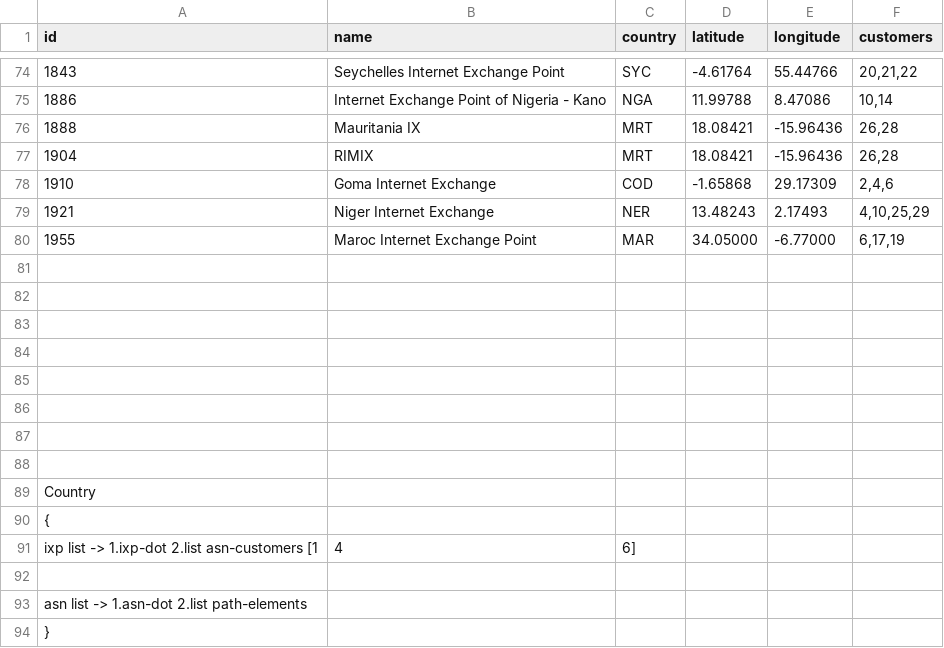
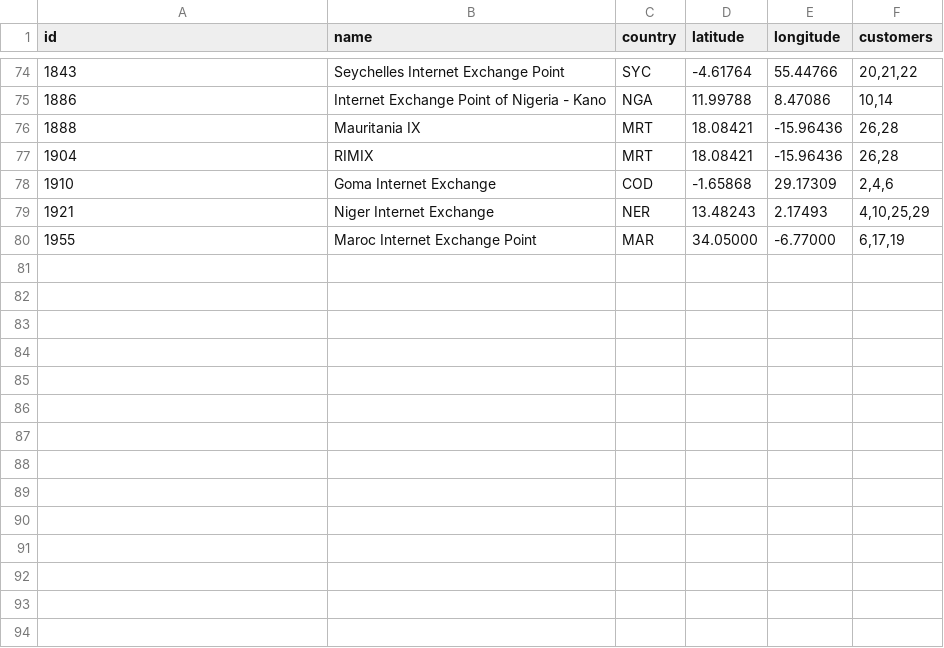
Before and after one commit to georgeo30/AIViz-backup, a CSV file: ixps.csv, drawn as a sheet; only a part is shown, gaps mark what is left out; the diff names each change by its address in the sheet, - before the commit and + after, or states it on an @@ line.

```diff
--- a/ixps.csv
+++ b/ixps.csv
-row 81: (empty)
-row 82: (empty)
-row 83: (empty)
-row 84: (empty)
-row 85: (empty)
-row 86: (empty)
-row 87: (empty)
-row 88: (empty)
-row 89: Country
-row 90: {
-row 91: ixp list -> 1.ixp-dot 2.list asn-customers [1 | 4 | 6]
-row 92: (empty)
-row 93: asn list -> 1.asn-dot 2.list path-elements
-row 94: }
```
Also changed, not shown: 1 other file.
